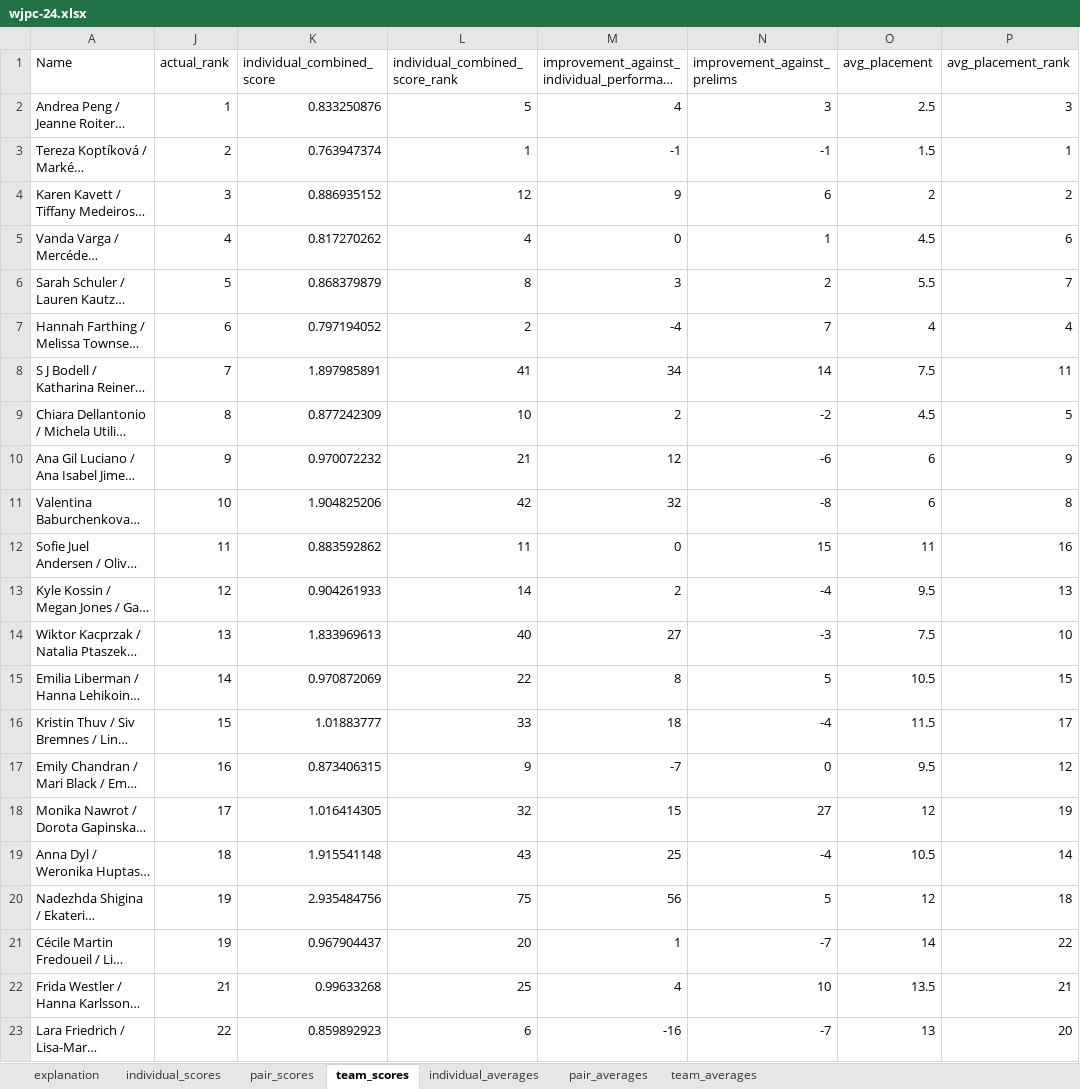
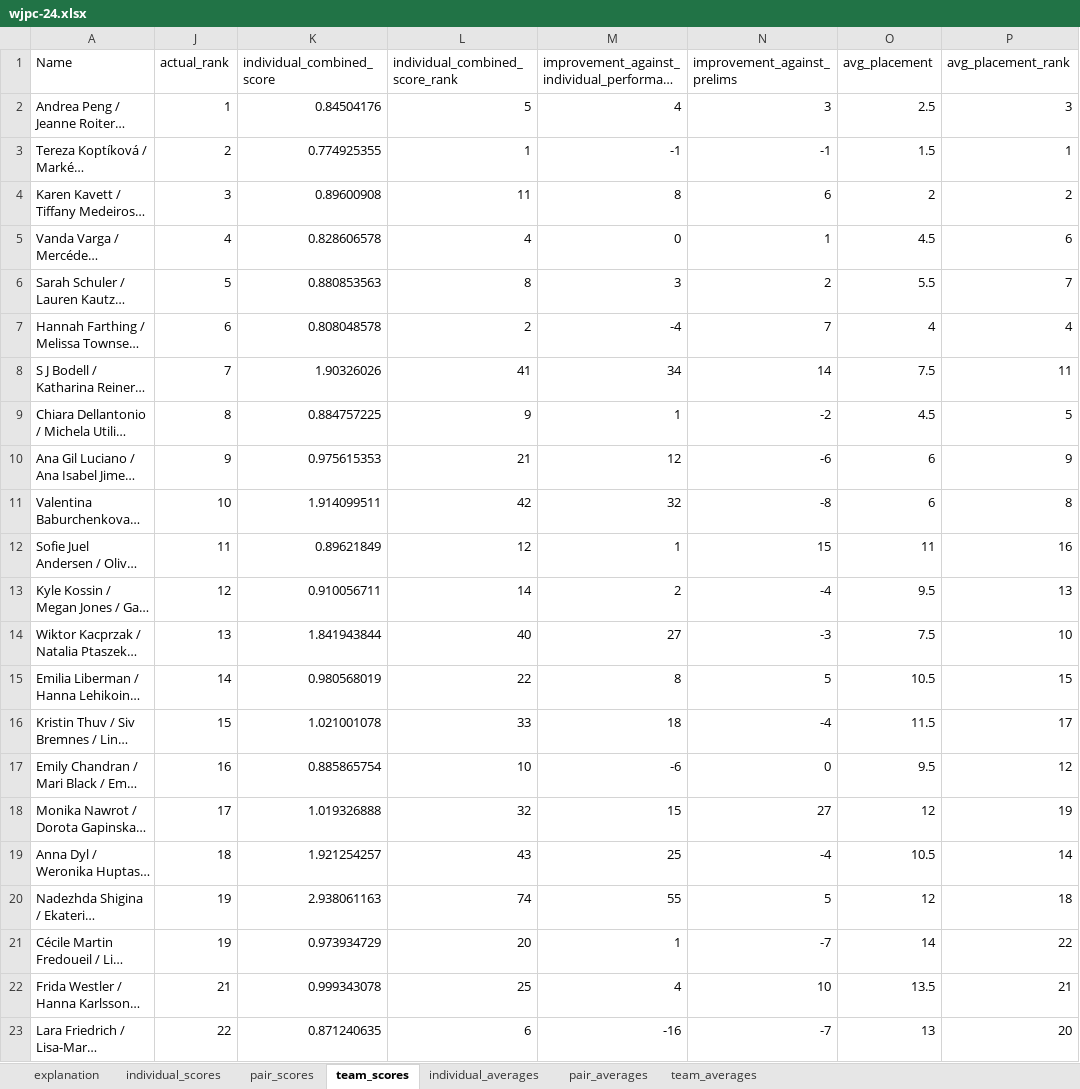
Before and after one commit to Kathi134/wjpc-scraper, an Excel workbook: wjpc-24.xlsx, sheet team_scores, drawn as a sheet; only a part is shown; long unchanged cells end in …; values as stored, in another font and other column widths than the file's, no borders; conditional formats and table styles not drawn; the diff covers the shown part only; the diff names each change by its address in the sheet, - before the commit and + after, or states it on an @@ line.

Commit message:
feat: resume on individual event

```diff
--- a/wjpc-24.xlsx (sheet team_scores)
+++ b/wjpc-24.xlsx (sheet team_scores)
-K2 (individual_combined_score): 0.833250876
+K2 (individual_combined_score): 0.84504176
-K3 (individual_combined_score): 0.763947374
+K3 (individual_combined_score): 0.774925355
-K4 (individual_combined_score): 0.886935152
+K4 (individual_combined_score): 0.89600908
-L4 (individual_combined_score_rank): 12
+L4 (individual_combined_score_rank): 11
-M4: 9
+M4: 8
-K5 (individual_combined_score): 0.817270262
+K5 (individual_combined_score): 0.828606578
-K6 (individual_combined_score): 0.868379879
+K6 (individual_combined_score): 0.880853563
-K7 (individual_combined_score): 0.797194052
+K7 (individual_combined_score): 0.808048578
-K8 (individual_combined_score): 1.897985891
+K8 (individual_combined_score): 1.90326026
-K9 (individual_combined_score): 0.877242309
+K9 (individual_combined_score): 0.884757225
-L9 (individual_combined_score_rank): 10
+L9 (individual_combined_score_rank): 9
-M9: 2
+M9: 1
-K10 (individual_combined_score): 0.970072232
+K10 (individual_combined_score): 0.975615353
-K11 (individual_combined_score): 1.904825206
+K11 (individual_combined_score): 1.914099511
-K12 (individual_combined_score): 0.883592862
+K12 (individual_combined_score): 0.89621849
-L12 (individual_combined_score_rank): 11
+L12 (individual_combined_score_rank): 12
-M12: 0
+M12: 1
-K13 (individual_combined_score): 0.904261933
+K13 (individual_combined_score): 0.910056711
-K14 (individual_combined_score): 1.833969613
+K14 (individual_combined_score): 1.841943844
-K15 (individual_combined_score): 0.970872069
+K15 (individual_combined_score): 0.980568019
-K16 (individual_combined_score): 1.01883777
+K16 (individual_combined_score): 1.021001078
-K17 (individual_combined_score): 0.873406315
+K17 (individual_combined_score): 0.885865754
-L17 (individual_combined_score_rank): 9
+L17 (individual_combined_score_rank): 10
-M17: -7
+M17: -6
-K18 (individual_combined_score): 1.016414305
+K18 (individual_combined_score): 1.019326888
-K19 (individual_combined_score): 1.915541148
+K19 (individual_combined_score): 1.921254257
-K20 (individual_combined_score): 2.935484756
+K20 (individual_combined_score): 2.938061163
-L20 (individual_combined_score_rank): 75
+L20 (individual_combined_score_rank): 74
-M20: 56
+M20: 55
-K21 (individual_combined_score): 0.967904437
+K21 (individual_combined_score): 0.973934729
-K22 (individual_combined_score): 0.99633268
+K22 (individual_combined_score): 0.999343078
-K23 (individual_combined_score): 0.859892923
+K23 (individual_combined_score): 0.871240635
```
Also changed, not shown: 167 edited cells elsewhere in this sheet, sheet individual_scores, sheet pair_scores, sheet individual_averages, sheet explanation, hidden cells, 2 other files.
